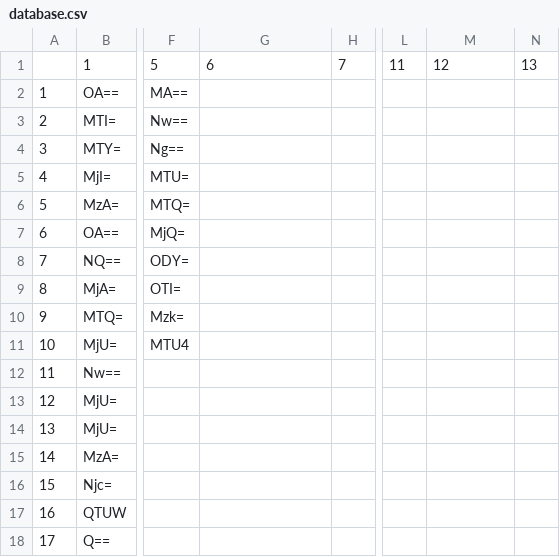
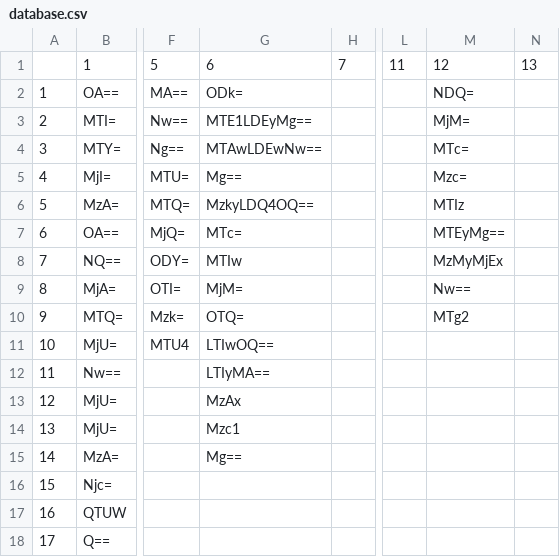
Before and after one commit to marlen200186/marlen200186.github.io, a CSV file: database.csv, drawn as a sheet; only a part is shown, gaps mark what is left out; the diff names each change by its address in the sheet, - before the commit and + after, or states it on an @@ line.

```diff
--- a/database.csv
+++ b/database.csv
-G2: (empty)
+G2: ODk=
-M2: (empty)
+M2: NDQ=
-G3: (empty)
+G3: MTE1LDEyMg==
-M3: (empty)
+M3: MjM=
-G4: (empty)
+G4: MTAwLDEwNw==
-M4: (empty)
+M4: MTc=
-G5: (empty)
+G5: Mg==
-M5: (empty)
+M5: Mzc=
-G6: (empty)
+G6: MzkyLDQ4OQ==
-M6: (empty)
+M6: MTIz
-G7: (empty)
+G7: MTc=
-M7: (empty)
+M7: MTEyMg==
-G8: (empty)
+G8: MTIw
-M8: (empty)
+M8: MzMyMjEx
-G9: (empty)
+G9: MjM=
-M9: (empty)
+M9: Nw==
-G10: (empty)
+G10: OTQ=
-M10: (empty)
+M10: MTg2
-G11: (empty)
+G11: LTIwOQ==
-G12: (empty)
+G12: LTIyMA==
-G13: (empty)
+G13: MzAx
-G14: (empty)
+G14: Mzc1
-G15: (empty)
+G15: Mg==
```
Also changed, not shown: 14 other files.
